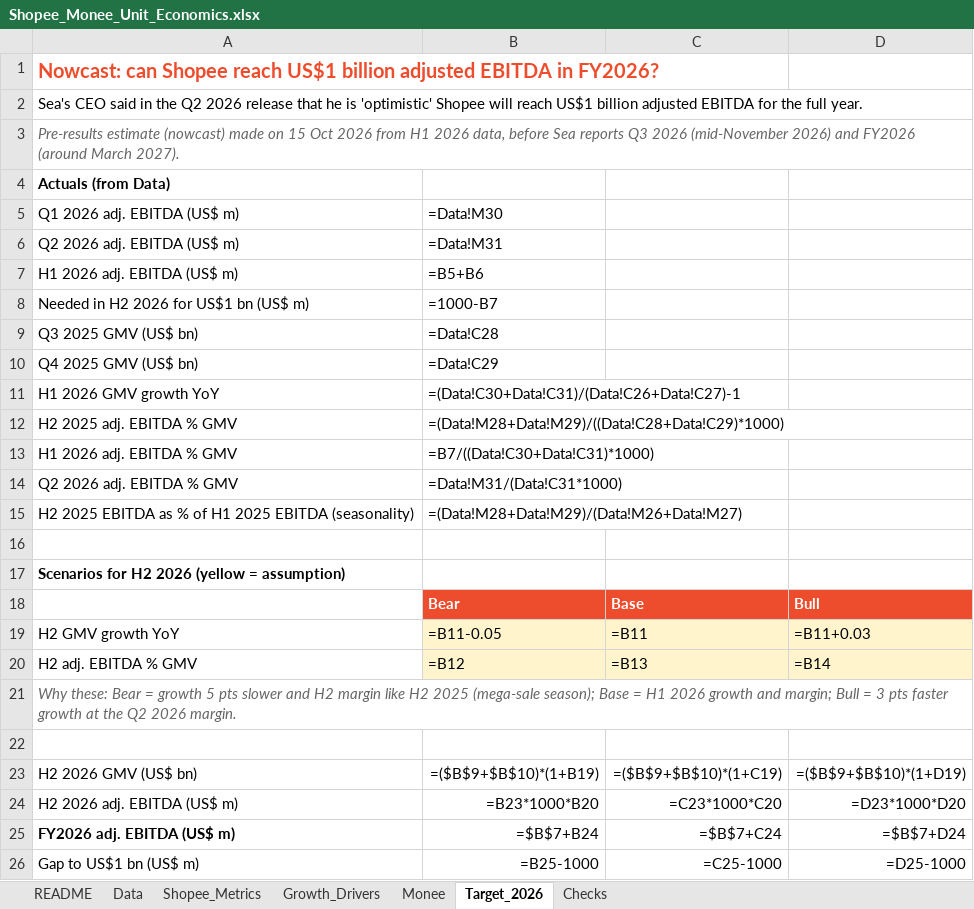
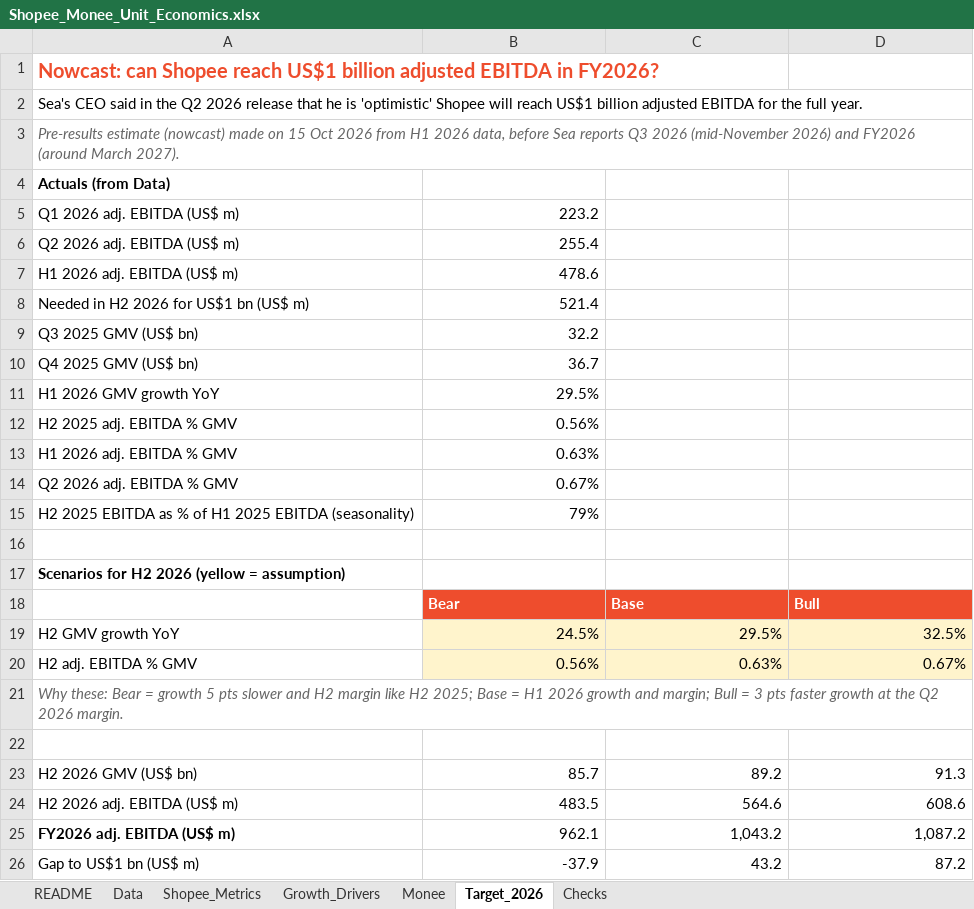
Before and after one commit to pedacitodecielo-lab/shopee-monee-unit-economics, an Excel workbook: Shopee_Monee_Unit_Economics.xlsx, sheet Target_2026, drawn as a sheet; only a part is shown; values as stored, in another font and other column widths than the file's, no borders; formulas without a stored value are shown as written; the diff covers the shown part only; the diff names each change by its address in the sheet, - before the commit and + after, or states it on an @@ line.

```diff
--- a/Shopee_Monee_Unit_Economics.xlsx (sheet Target_2026)
+++ b/Shopee_Monee_Unit_Economics.xlsx (sheet Target_2026)
-B5: =Data!M30
+B5: 223.2
-B6: =Data!M31
+B6: 255.4
-B7: =B5+B6
+B7: 478.6
-B8: =1000-B7
+B8: 521.4
-B9: =Data!C28
+B9: 32.2
-B10: =Data!C29
+B10: 36.7
-B11: =(Data!C30+Data!C31)/(Data!C26+Data!C27)-1
+B11: 29.5%
-B12: =(Data!M28+Data!M29)/((Data!C28+Data!C29)*1000)
+B12: 0.56%
-B13: =B7/((Data!C30+Data!C31)*1000)
+B13: 0.63%
-B14: =Data!M31/(Data!C31*1000)
+B14: 0.67%
-B15: =(Data!M28+Data!M29)/(Data!M26+Data!M27)
+B15: 79%
-B19: =B11-0.05
+B19: 24.5%
-C19: =B11
+C19: 29.5%
-D19: =B11+0.03
+D19: 32.5%
-B20: =B12
+B20: 0.56%
-C20: =B13
+C20: 0.63%
-D20: =B14
+D20: 0.67%
-A21: …like H2 2025 (mega-sale season); Base =…
+A21: …like H2 2025; Base =…
-B23: =($B$9+$B$10)*(1+B19)
+B23: 85.7
-C23: =($B$9+$B$10)*(1+C19)
+C23: 89.2
-D23: =($B$9+$B$10)*(1+D19)
+D23: 91.3
-B24: =B23*1000*B20
+B24: 483.5
-C24: =C23*1000*C20
+C24: 564.6
-D24: =D23*1000*D20
+D24: 608.6
-B25: =$B$7+B24
+B25: 962.1
-C25: =$B$7+C24
+C25: 1,043.2
-D25: =$B$7+D24
+D25: 1,087.2
-B26: =B25-1000
+B26: -37.9
-C26: =C25-1000
+C26: 43.2
-D26: =D25-1000
+D26: 87.2
```
Also changed, not shown: 7 edited cells elsewhere in this sheet, sheet Shopee_Metrics, sheet Monee, sheet Growth_Drivers, sheet Data, sheet Checks, sheet README, charts or pictures, 49 other files.
